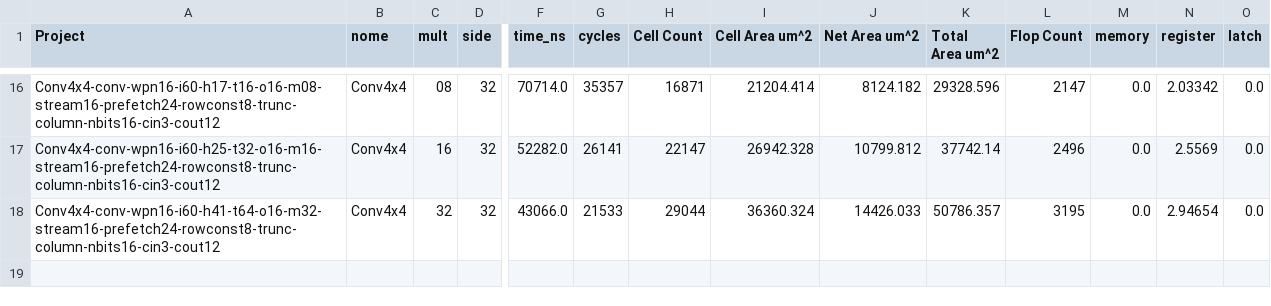
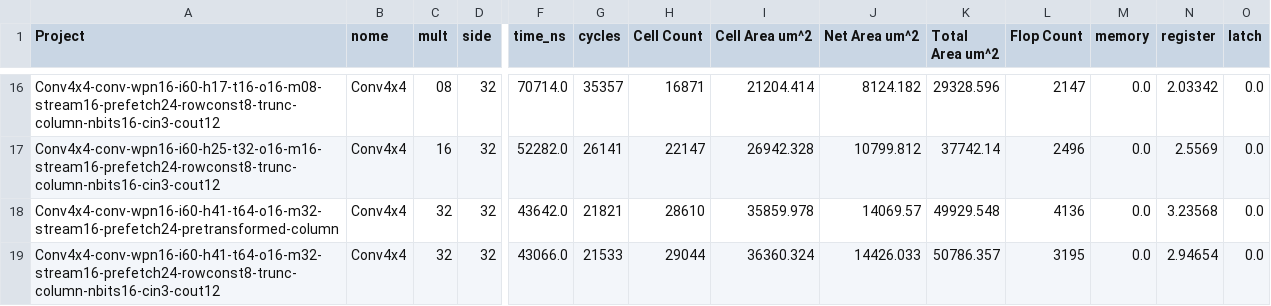
Before and after one commit to tarsioonofrio/FastConv_SystemVerilog, a CSV file: report/merged.csv, drawn as a sheet; only a part is shown, gaps mark what is left out; rows hold the shown columns only; the diff names each change by its address in the sheet, - before the commit and + after, or states it on an @@ line.

```diff
--- a/report/merged.csv
+++ b/report/merged.csv
+row 18: Conv4x4-conv-wpn16-i60-h41-t64-o16-m32-stream16-prefetch24-pretransformed-column | Conv4x4 | 32 | 32 | 43642.0 | 21821 | 28610 | 35859.978 | 14069.57 | 49929.548 | 4136 | 0.0 | 3.23568 | 0.0
```
Also changed, not shown: report/area-hierarchy.csv, report/power-breakdown.csv, 48 other files.
